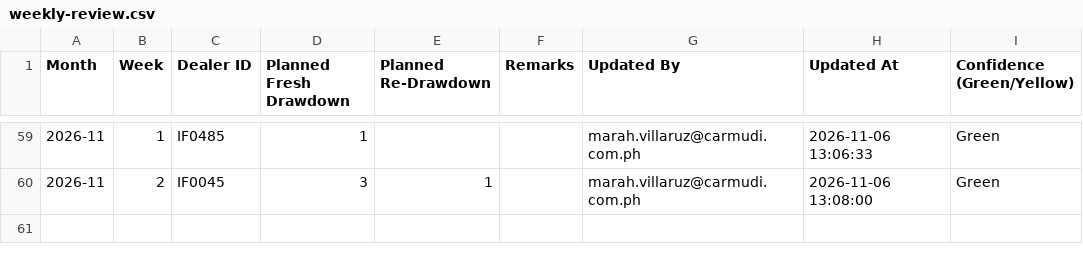
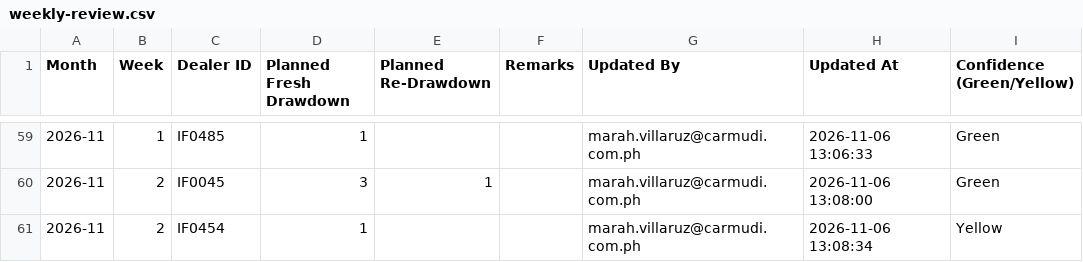
Before and after one commit to miguelcordero-ops/finsso-repository, a CSV file: data/weekly-review.csv, drawn as a sheet; only a part is shown, gaps mark what is left out.

Commit message:
Weekly Review inputs — 2026-11-06T05:08:35.272Z

```diff
--- a/data/weekly-review.csv
+++ b/data/weekly-review.csv
@@ -60 +60,2 @@ Month,Week,Dealer ID,Planned Fresh Drawdown,Planned Re-Drawdown,Remarks,Updated
 2026-11,2,IF0045,3,1,,marah.villaruz@carmudi.com.ph,2026-11-06 13:08:00,Green
+2026-11,2,IF0454,1,,,marah.villaruz@carmudi.com.ph,2026-11-06 13:08:34,Yellow
```
